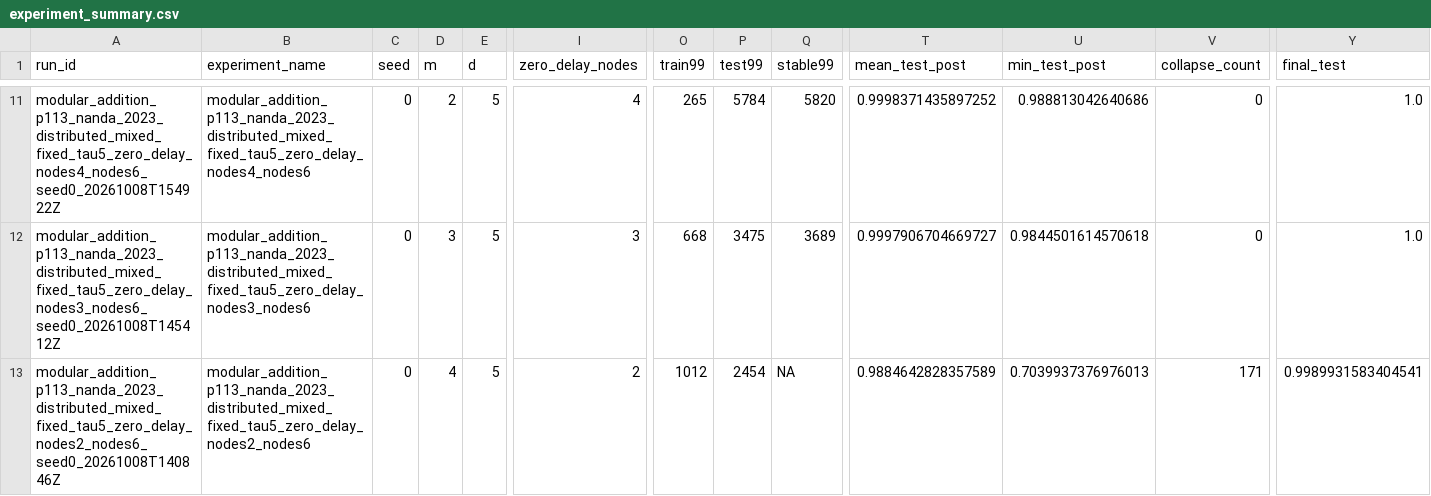
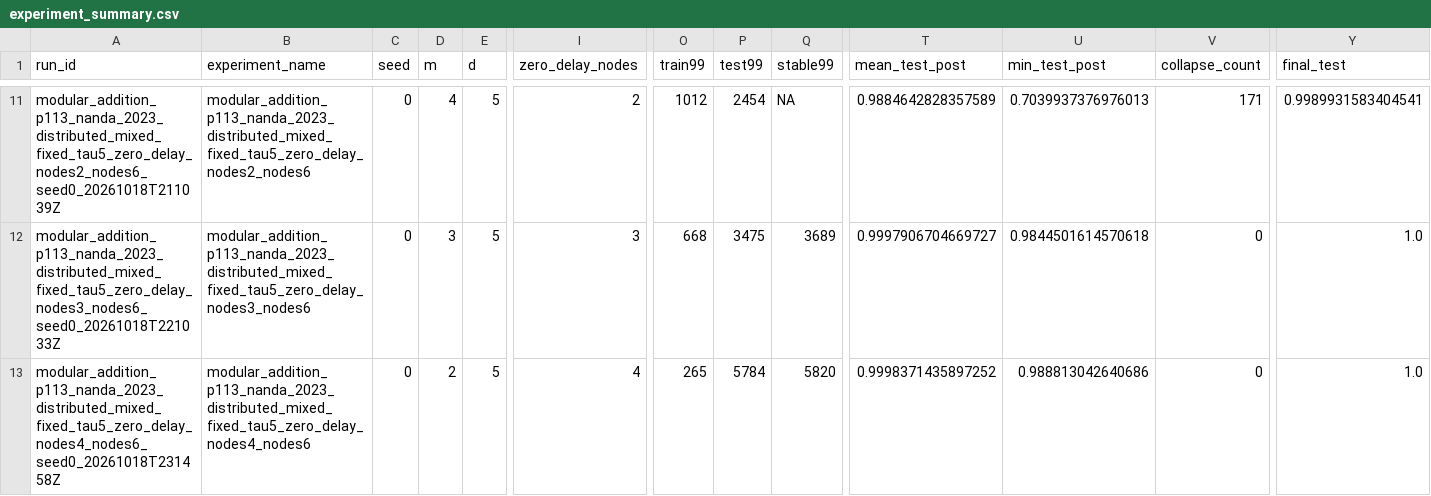
Before and after one commit to singh-iz-king/Grokking, a CSV file: experiment_summary.csv, drawn as a sheet; only a part is shown, gaps mark what is left out; the diff covers the shown part only; the diff names each change by its address in the sheet, - before the commit and + after, or states it on an @@ line.

```diff
--- a/experiment_summary.csv
+++ b/experiment_summary.csv
-A11 (run_id): modular_addition_p113_nanda_2023_distributed_mixed_fixed_tau5_zero_delay_nodes4_nodes6_seed0_20261008T154922Z
+A11 (run_id): modular_addition_p113_nanda_2023_distributed_mixed_fixed_tau5_zero_delay_nodes2_nodes6_seed0_20261018T211039Z
-B11 (experiment_name): modular_addition_p113_nanda_2023_distributed_mixed_fixed_tau5_zero_delay_nodes4_nodes6
+B11 (experiment_name): modular_addition_p113_nanda_2023_distributed_mixed_fixed_tau5_zero_delay_nodes2_nodes6
-D11 (m): 2
+D11 (m): 4
-I11 (zero_delay_nodes): 4
+I11 (zero_delay_nodes): 2
-O11 (train99): 265
+O11 (train99): 1012
-P11 (test99): 5784
+P11 (test99): 2454
-Q11 (stable99): 5820
+Q11 (stable99): NA
-T11 (mean_test_post): 0.9998371435897252
+T11 (mean_test_post): 0.9884642828357589
-U11 (min_test_post): 0.988813042640686
+U11 (min_test_post): 0.7039937376976013
-V11 (collapse_count): 0
+V11 (collapse_count): 171
-Y11 (final_test): 1.0
+Y11 (final_test): 0.9989931583404541
-A12 (run_id): modular_addition_p113_nanda_2023_distributed_mixed_fixed_tau5_zero_delay_nodes3_nodes6_seed0_20261008T145412Z
+A12 (run_id): modular_addition_p113_nanda_2023_distributed_mixed_fixed_tau5_zero_delay_nodes3_nodes6_seed0_20261018T221033Z
-A13 (run_id): modular_addition_p113_nanda_2023_distributed_mixed_fixed_tau5_zero_delay_nodes2_nodes6_seed0_20261008T140846Z
+A13 (run_id): modular_addition_p113_nanda_2023_distributed_mixed_fixed_tau5_zero_delay_nodes4_nodes6_seed0_20261018T231458Z
-B13 (experiment_name): modular_addition_p113_nanda_2023_distributed_mixed_fixed_tau5_zero_delay_nodes2_nodes6
+B13 (experiment_name): modular_addition_p113_nanda_2023_distributed_mixed_fixed_tau5_zero_delay_nodes4_nodes6
-D13 (m): 4
+D13 (m): 2
-I13 (zero_delay_nodes): 2
+I13 (zero_delay_nodes): 4
-O13 (train99): 1012
+O13 (train99): 265
-P13 (test99): 2454
+P13 (test99): 5784
-Q13 (stable99): NA
+Q13 (stable99): 5820
-T13 (mean_test_post): 0.9884642828357589
+T13 (mean_test_post): 0.9998371435897252
-U13 (min_test_post): 0.7039937376976013
+U13 (min_test_post): 0.988813042640686
-V13 (collapse_count): 171
+V13 (collapse_count): 0
-Y13 (final_test): 0.9989931583404541
+Y13 (final_test): 1.0
```
Also changed, not shown: 1 added row, 1 removed row and 99 edited cells elsewhere in this file, available_diagnostics.csv, 7 other files.
